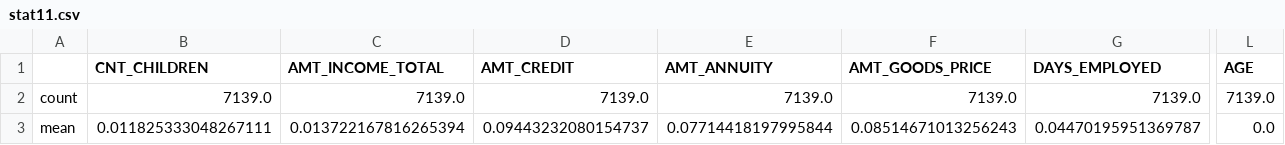
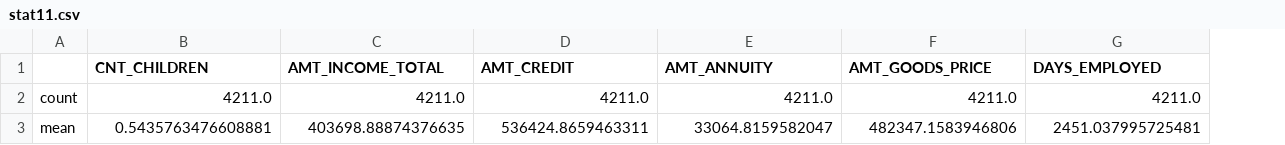
Before and after one commit to volantinho/P7_OC, a CSV file: stat11.csv, drawn as a sheet; only a part is shown, gaps mark what is left out; the diff covers the shown part only; the diff names each change by its address in the sheet, - before the commit and + after, or states it on an @@ line.

```diff
--- a/stat11.csv
+++ b/stat11.csv
-column L (AGE), rows 2-3: 7139.0 | 0.0
-B2 (CNT_CHILDREN): 7139.0
+B2 (CNT_CHILDREN): 4211.0
-C2 (AMT_INCOME_TOTAL): 7139.0
+C2 (AMT_INCOME_TOTAL): 4211.0
-D2 (AMT_CREDIT): 7139.0
+D2 (AMT_CREDIT): 4211.0
-E2 (AMT_ANNUITY): 7139.0
+E2 (AMT_ANNUITY): 4211.0
-F2 (AMT_GOODS_PRICE): 7139.0
+F2 (AMT_GOODS_PRICE): 4211.0
-G2 (DAYS_EMPLOYED): 7139.0
+G2 (DAYS_EMPLOYED): 4211.0
-B3 (CNT_CHILDREN): 0.011825333048267111
+B3 (CNT_CHILDREN): 0.5435763476608881
-C3 (AMT_INCOME_TOTAL): 0.013722167816265394
+C3 (AMT_INCOME_TOTAL): 403698.88874376635
-D3 (AMT_CREDIT): 0.09443232080154737
+D3 (AMT_CREDIT): 536424.8659463311
-E3 (AMT_ANNUITY): 0.07714418197995844
+E3 (AMT_ANNUITY): 33064.8159582047
-F3 (AMT_GOODS_PRICE): 0.08514671013256243
+F3 (AMT_GOODS_PRICE): 482347.1583946806
-G3 (DAYS_EMPLOYED): 0.04470195951369787
+G3 (DAYS_EMPLOYED): 2451.037995725481
```
Also changed, not shown: 97 edited cells elsewhere in this file, stat1.csv, stat2.csv, 12 other files.
